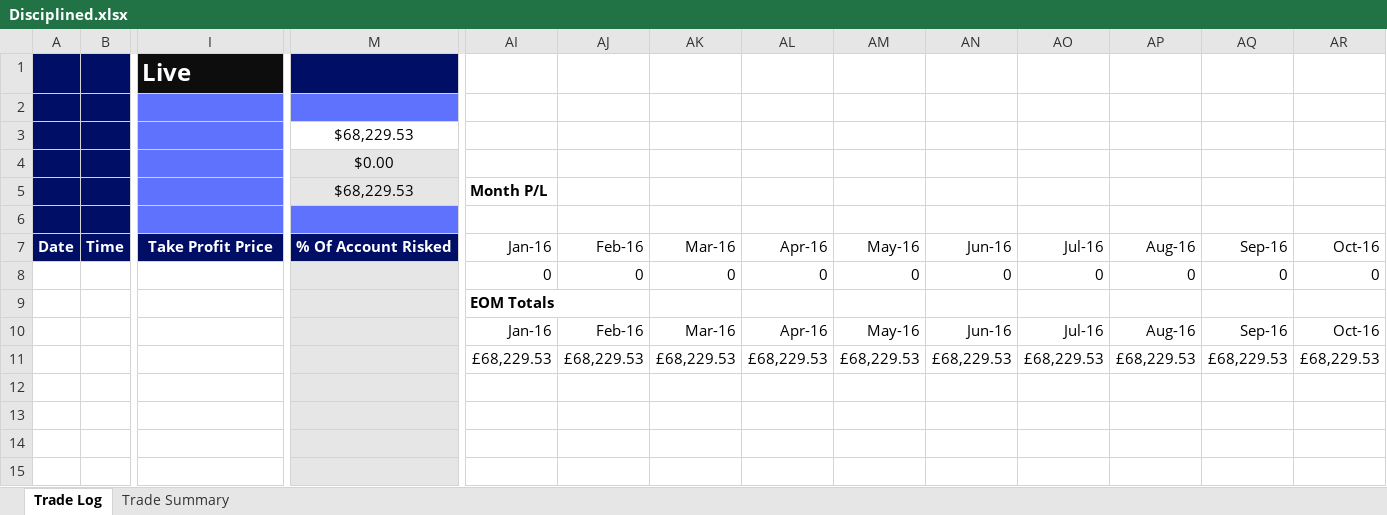
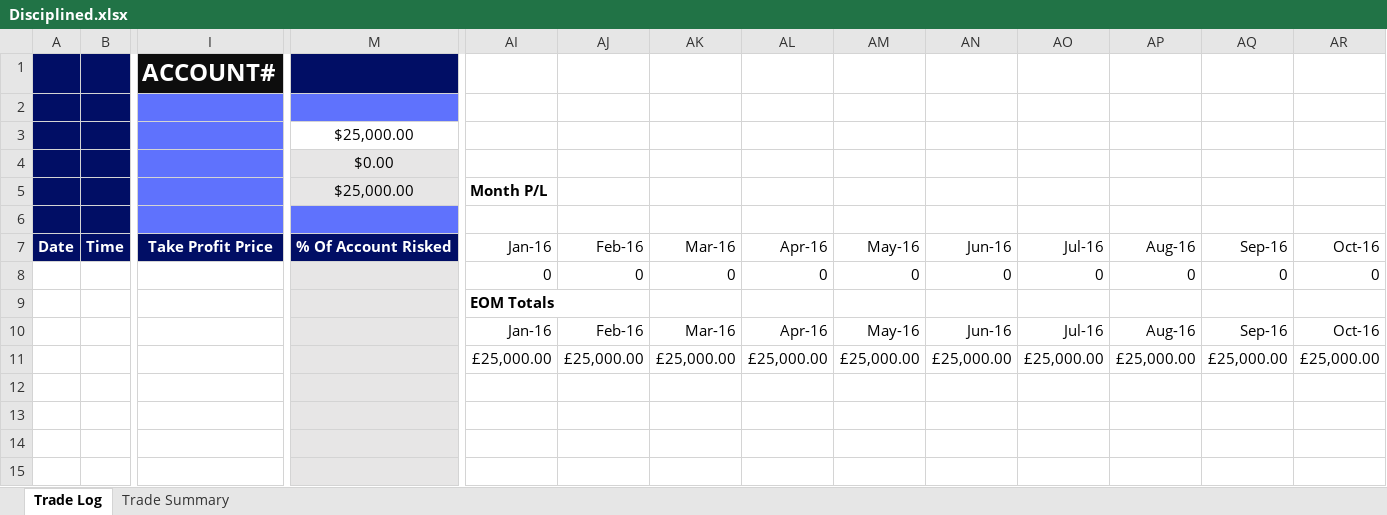
Before and after one commit to ProScriptSlinger/structjour, an Excel workbook: Disciplined.xlsx, sheet Trade Log, drawn as a sheet; only a part is shown, gaps mark what is left out; values as stored, in another font and other column widths than the file's, no borders; conditional formats not drawn; removed rows and columns are numbered as before the commit, all else as after; rows hold the shown columns only; the diff names each change by its address in the sheet, - before the commit and + after, or states it on an @@ line.

```diff
--- a/Disciplined.xlsx (sheet Trade Log)
+++ b/Disciplined.xlsx (sheet Trade Log)
-I1: Live
+I1: ACCOUNT#
-M3: $68,229.53
+M3: $25,000.00
-M5: $68,229.53
+M5: $25,000.00
-row 11:  |  |  |  | £68,229.53 | £68,229.53 | £68,229.53 | £68,229.53 | £68,229.53 | £68,229.53 | £68,229.53 | £68,229.53 | £68,229.53 | £68,229.53
+row 11:  |  |  |  | £25,000.00 | £25,000.00 | £25,000.00 | £25,000.00 | £25,000.00 | £25,000.00 | £25,000.00 | £25,000.00 | £25,000.00 | £25,000.00
```
Also changed, not shown: 34 other files.
